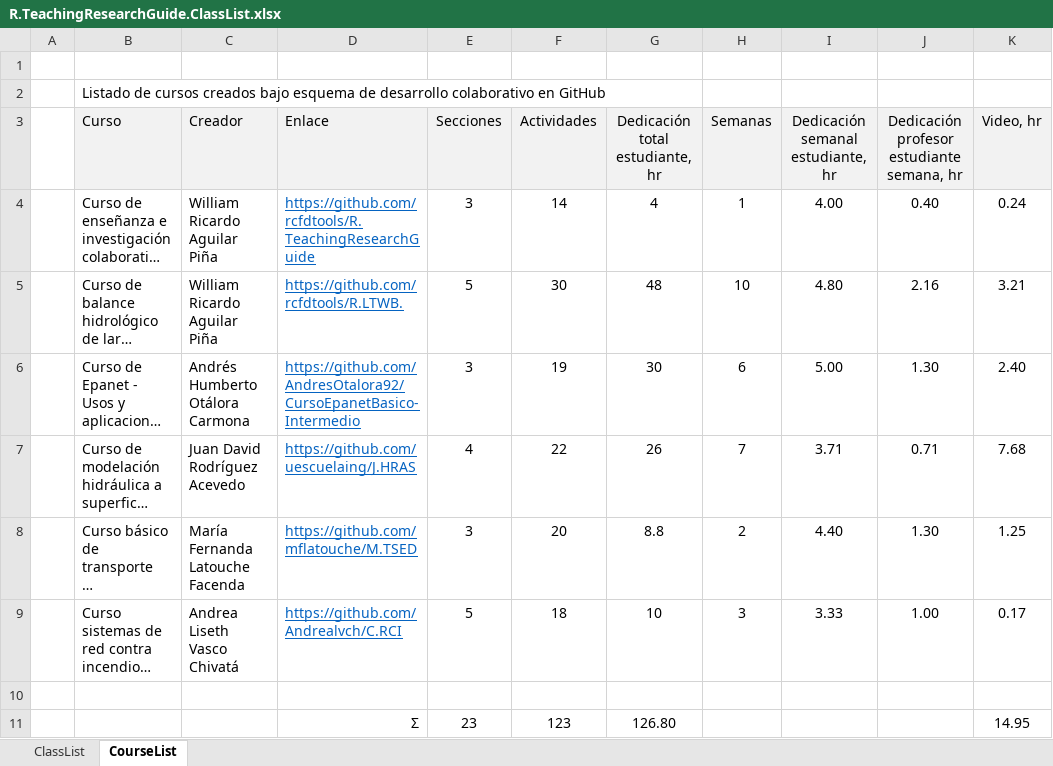
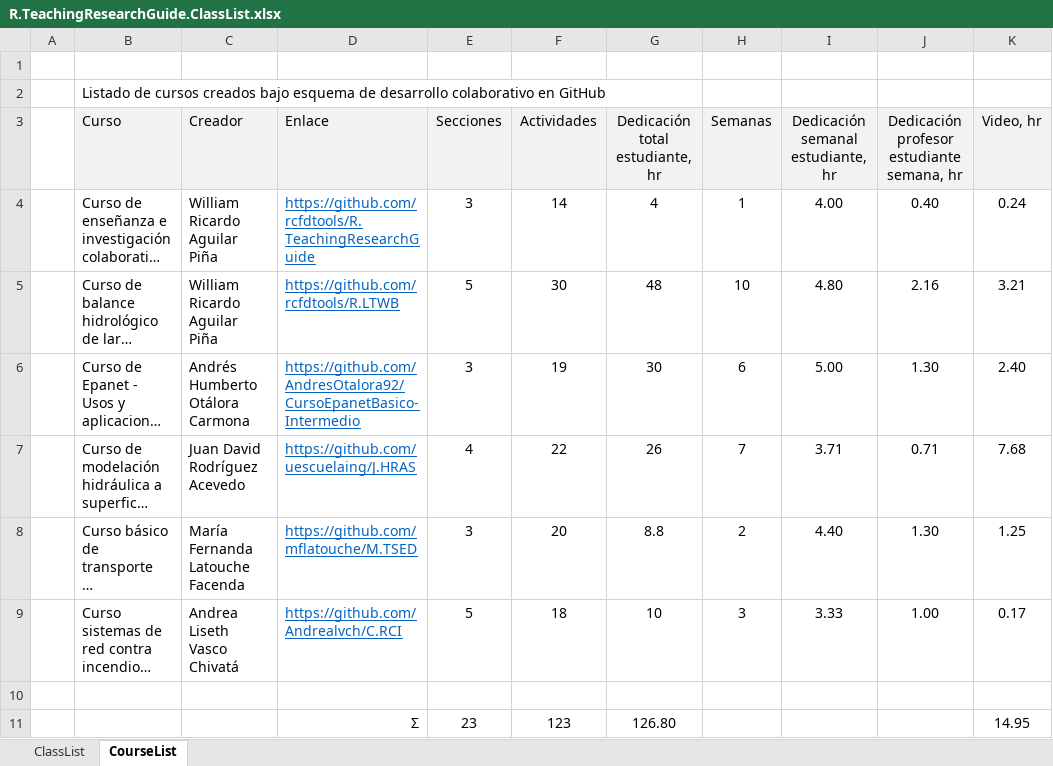
Before and after one commit to rcfdtools/R.TeachingResearchGuide, an Excel workbook: CaseUse/R.TeachingResearchGuide.ClassList.xlsx, sheet CourseList, drawn as a sheet; only a part is shown; long unchanged cells end in …; values as stored, in another font and other column widths than the file's, no borders; charts and pictures not drawn; the diff names each change by its address in the sheet, - before the commit and + after, or states it on an @@ line.

```diff
--- a/CaseUse/R.TeachingResearchGuide.ClassList.xlsx (sheet CourseList)
+++ b/CaseUse/R.TeachingResearchGuide.ClassList.xlsx (sheet CourseList)
-D5 (Enlace): https://github.com/rcfdtools/R.LTWB.
+D5 (Enlace): https://github.com/rcfdtools/R.LTWB
```
Also changed, not shown: sheet ClassList, hidden cells.
